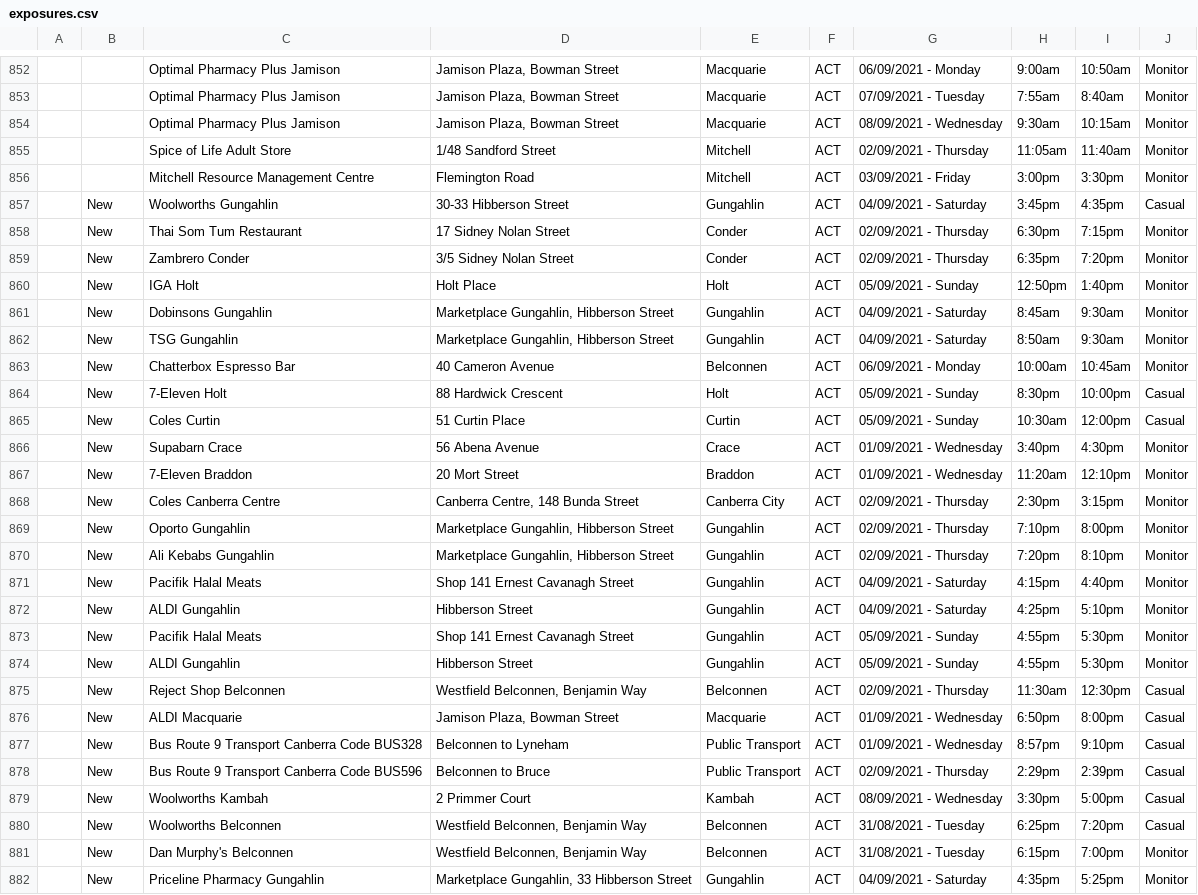
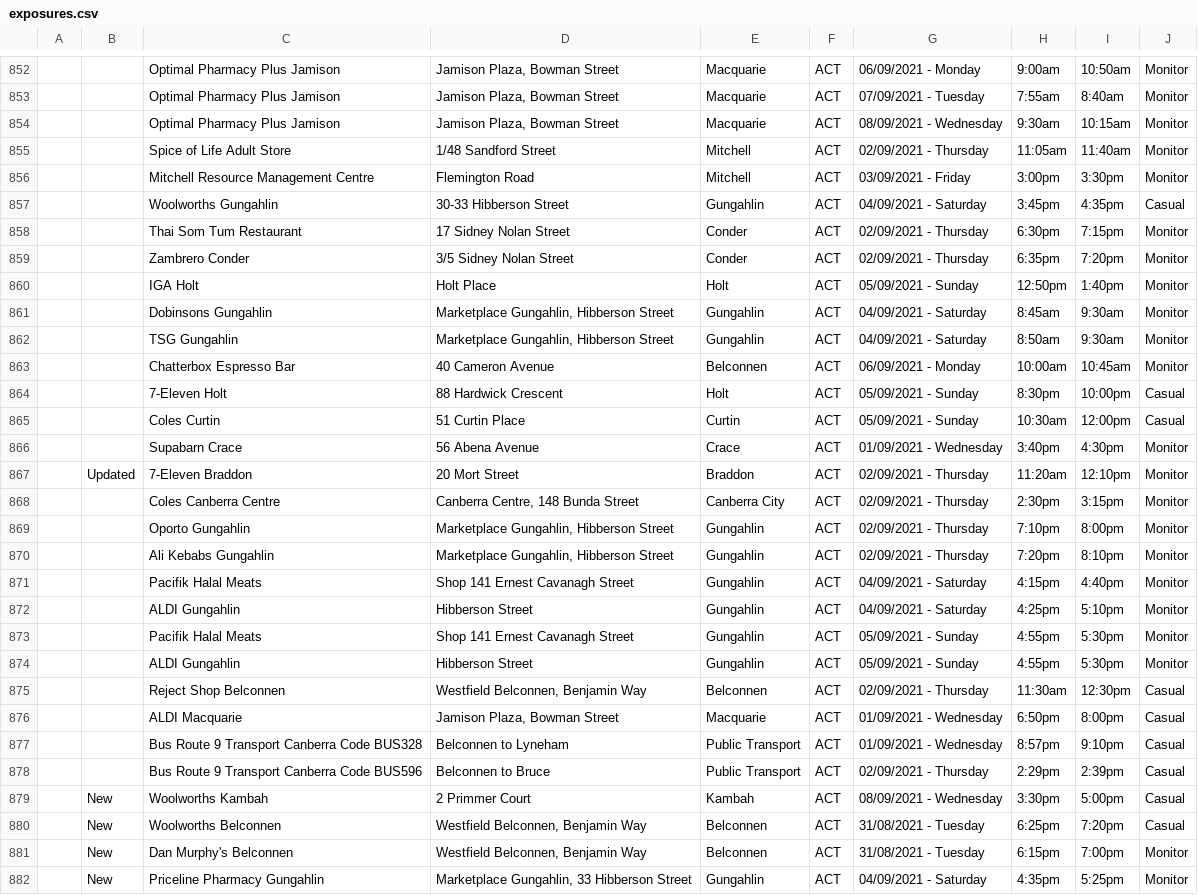
Before and after one commit to kwauchope/act-covid-rss, a CSV file: exposures.csv, drawn as a sheet; only a part is shown, gaps mark what is left out; the diff covers the shown part only.

```diff
--- a/exposures.csv
+++ b/exposures.csv
@@ -857,22 +857,22 @@
-,"New","Woolworths Gungahlin","30-33 Hibberson Street","Gungahlin","ACT","04/09/2021 - Saturday",3:45pm,4:35pm,"Casual"
-,"New","Thai Som Tum Restaurant","17 Sidney Nolan Street","Conder","ACT","02/09/2021 - Thursday",6:30pm,7:15pm,"Monitor"
-,"New","Zambrero Conder","3/5 Sidney Nolan Street","Conder","ACT","02/09/2021 - Thursday",6:35pm,7:20pm,"Monitor"
-,"New","IGA Holt","Holt Place","Holt","ACT","05/09/2021 - Sunday",12:50pm,1:40pm,"Monitor"
-,"New","Dobinsons Gungahlin","Marketplace Gungahlin, Hibberson Street","Gungahlin","ACT","04/09/2021 - Saturday",8:45am,9:30am,"Monitor"
-,"New","TSG Gungahlin","Marketplace Gungahlin, Hibberson Street","Gungahlin","ACT","04/09/2021 - Saturday",8:50am,9:30am,"Monitor"
-,"New","Chatterbox Espresso Bar","40 Cameron Avenue","Belconnen","ACT","06/09/2021 - Monday",10:00am,10:45am,"Monitor"
-,"New","7-Eleven Holt","88 Hardwick Crescent","Holt","ACT","05/09/2021 - Sunday",8:30pm,10:00pm,"Casual"
-,"New","Coles Curtin","51 Curtin Place","Curtin","ACT","05/09/2021 - Sunday",10:30am,12:00pm,"Casual"
-,"New","Supabarn Crace","56 Abena Avenue","Crace","ACT","01/09/2021 - Wednesday",3:40pm,4:30pm,"Monitor"
-,"New","7-Eleven Braddon","20 Mort Street","Braddon","ACT","01/09/2021 - Wednesday",11:20am,12:10pm,"Monitor"
-,"New","Coles Canberra Centre","Canberra Centre, 148 Bunda Street","Canberra City","ACT","02/09/2021 - Thursday",2:30pm,3:15pm,"Monitor"
-,"New","Oporto Gungahlin","Marketplace Gungahlin, Hibberson Street","Gungahlin","ACT","02/09/2021 - Thursday",7:10pm,8:00pm,"Monitor"
-,"New","Ali Kebabs Gungahlin","Marketplace Gungahlin, Hibberson Street","Gungahlin","ACT","02/09/2021 - Thursday",7:20pm,8:10pm,"Monitor"
-,"New","Pacifik Halal Meats","Shop 141 Ernest Cavanagh Street","Gungahlin","ACT","04/09/2021 - Saturday",4:15pm,4:40pm,"Monitor"
-,"New","ALDI Gungahlin","Hibberson Street","Gungahlin","ACT","04/09/2021 - Saturday",4:25pm,5:10pm,"Monitor"
-,"New","Pacifik Halal Meats","Shop 141 Ernest Cavanagh Street","Gungahlin","ACT","05/09/2021 - Sunday",4:55pm,5:30pm,"Monitor"
-,"New","ALDI Gungahlin","Hibberson Street","Gungahlin","ACT","05/09/2021 - Sunday",4:55pm,5:30pm,"Monitor"
-,"New","Reject Shop Belconnen","Westfield Belconnen, Benjamin Way","Belconnen","ACT","02/09/2021 - Thursday",11:30am,12:30pm,"Casual"
-,"New","ALDI Macquarie","Jamison Plaza, Bowman Street","Macquarie","ACT","01/09/2021 - Wednesday",6:50pm,8:00pm,"Casual"
-,"New","Bus Route 9 Transport Canberra Code BUS328","Belconnen to Lyneham","Public Transport","ACT","01/09/2021 - Wednesday",8:57pm,9:10pm,"Casual"
-,"New","Bus Route 9 Transport Canberra Code BUS596","Belconnen to Bruce","Public Transport","ACT","02/09/2021 - Thursday",2:29pm,2:39pm,"Casual "
+,,"Woolworths Gungahlin","30-33 Hibberson Street","Gungahlin","ACT","04/09/2021 - Saturday","3:45pm","4:35pm","Casual"
+,,"Thai Som Tum Restaurant","17 Sidney Nolan Street","Conder","ACT","02/09/2021 - Thursday","6:30pm","7:15pm","Monitor"
+,,"Zambrero Conder","3/5 Sidney Nolan Street","Conder","ACT","02/09/2021 - Thursday","6:35pm","7:20pm","Monitor"
+,,"IGA Holt","Holt Place","Holt","ACT","05/09/2021 - Sunday","12:50pm","1:40pm","Monitor"
+,,"Dobinsons Gungahlin","Marketplace Gungahlin, Hibberson Street","Gungahlin","ACT","04/09/2021 - Saturday","8:45am","9:30am","Monitor"
+,,"TSG Gungahlin","Marketplace Gungahlin, Hibberson Street","Gungahlin","ACT","04/09/2021 - Saturday","8:50am","9:30am","Monitor"
+,,"Chatterbox Espresso Bar","40 Cameron Avenue","Belconnen","ACT","06/09/2021 - Monday","10:00am","10:45am","Monitor"
+,,"7-Eleven Holt","88 Hardwick Crescent","Holt","ACT","05/09/2021 - Sunday","8:30pm","10:00pm","Casual"
+,,"Coles Curtin","51 Curtin Place","Curtin","ACT","05/09/2021 - Sunday","10:30am","12:00pm","Casual"
+,,"Supabarn Crace","56 Abena Avenue","Crace","ACT","01/09/2021 - Wednesday","3:40pm","4:30pm","Monitor"
+,"Updated","7-Eleven Braddon","20 Mort Street","Braddon","ACT","02/09/2021 - Thursday","11:20am","12:10pm","Monitor"
+,,"Coles Canberra Centre","Canberra Centre, 148 Bunda Street","Canberra City","ACT","02/09/2021 - Thursday","2:30pm","3:15pm","Monitor"
+,,"Oporto Gungahlin","Marketplace Gungahlin, Hibberson Street","Gungahlin","ACT","02/09/2021 - Thursday","7:10pm","8:00pm","Monitor"
+,,"Ali Kebabs Gungahlin","Marketplace Gungahlin, Hibberson Street","Gungahlin","ACT","02/09/2021 - Thursday","7:20pm","8:10pm","Monitor"
+,,"Pacifik Halal Meats","Shop 141 Ernest Cavanagh Street","Gungahlin","ACT","04/09/2021 - Saturday","4:15pm","4:40pm","Monitor"
+,,"ALDI Gungahlin","Hibberson Street","Gungahlin","ACT","04/09/2021 - Saturday","4:25pm","5:10pm","Monitor"
+,,"Pacifik Halal Meats","Shop 141 Ernest Cavanagh Street","Gungahlin","ACT","05/09/2021 - Sunday","4:55pm","5:30pm","Monitor"
+,,"ALDI Gungahlin","Hibberson Street","Gungahlin","ACT","05/09/2021 - Sunday","4:55pm","5:30pm","Monitor"
+,,"Reject Shop Belconnen","Westfield Belconnen, Benjamin Way","Belconnen","ACT","02/09/2021 - Thursday","11:30am","12:30pm","Casual"
+,,"ALDI Macquarie","Jamison Plaza, Bowman Street","Macquarie","ACT","01/09/2021 - Wednesday","6:50pm","8:00pm","Casual"
+,,"Bus Route 9 Transport Canberra Code BUS328","Belconnen to Lyneham","Public Transport","ACT","01/09/2021 - Wednesday","8:57pm","9:10pm","Casual"
+,,"Bus Route 9 Transport Canberra Code BUS596","Belconnen to Bruce","Public Transport","ACT","02/09/2021 - Thursday","2:29pm","2:39pm","Casual "
```
Also changed, not shown: 10 added rows and 3 edited cells elsewhere in this file, 3 other files.
